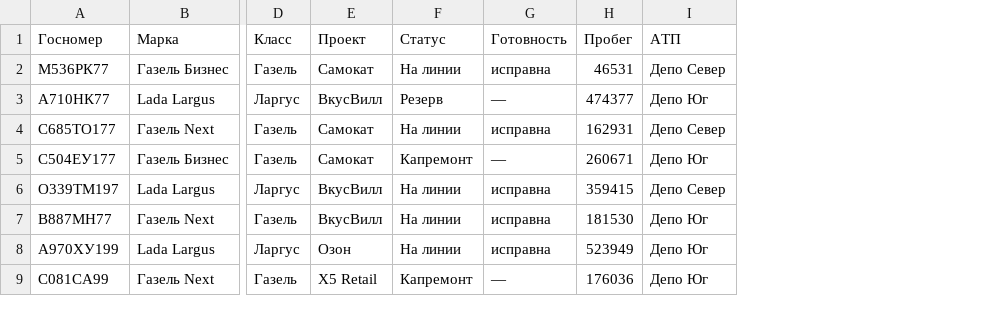
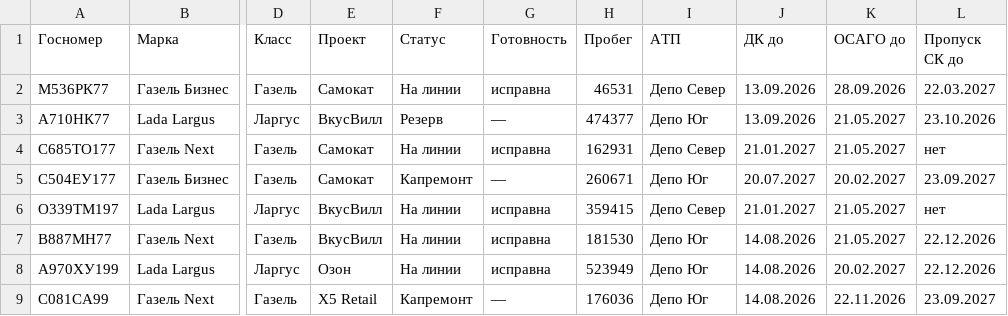
Before and after one commit to dmitriypavlov1609-code/gfd-avtopark, a CSV file: public/data/own-fleet.csv, drawn as a sheet; only a part is shown, gaps mark what is left out; the diff names each change by its address in the sheet, - before the commit and + after, or states it on an @@ line.

Commit message:
AI-агент на серверный ключ (env Vercel, прокси /api/ai-chat — как ОБЕ2); Собственный парк: сворачивание списка + вкладка Документы (ДК/ОСАГО/пропуск СК с подсветкой сроков); Настройки: настраиваемое время отчёта (реально работает: /api/schedule → VPS-сервис + cron ежеминутно)

```diff
--- a/public/data/own-fleet.csv
+++ b/public/data/own-fleet.csv
+column J (ДК до), rows 2-9: 13.09.2026 | 13.09.2026 | 21.01.2027 | 20.07.2027 | 21.01.2027 | 14.08.2026 | 14.08.2026 | 14.08.2026
+column K (ОСАГО до), rows 2-9: 28.09.2026 | 21.05.2027 | 21.05.2027 | 20.02.2027 | 21.05.2027 | 21.05.2027 | 20.02.2027 | 22.11.2026
+column L (Пропуск СК до), rows 2-9: 22.03.2027 | 23.10.2026 | нет | 23.09.2027 | нет | 22.12.2026 | 22.12.2026 | 23.09.2027
```
Also changed, not shown: 6 other files.
